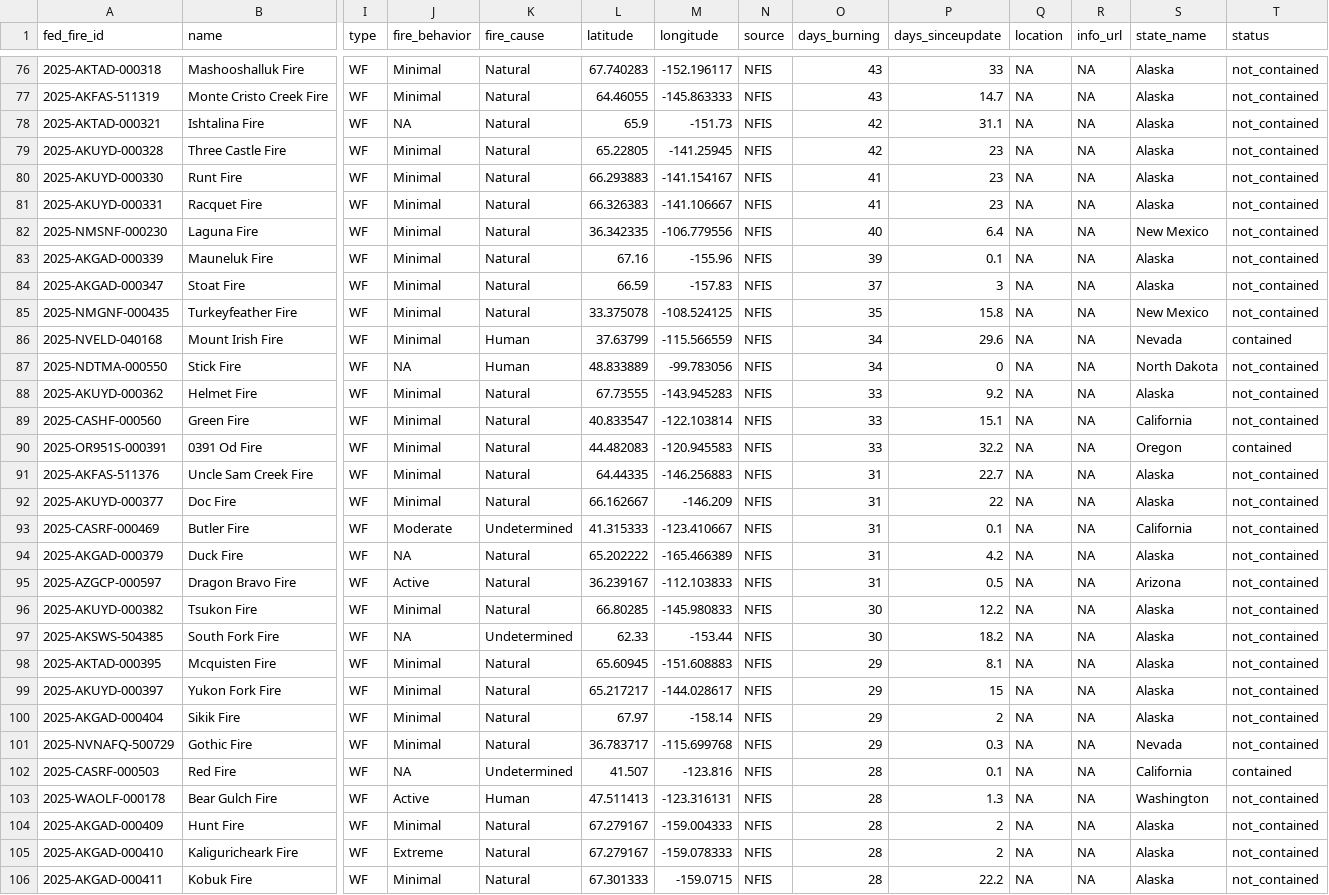
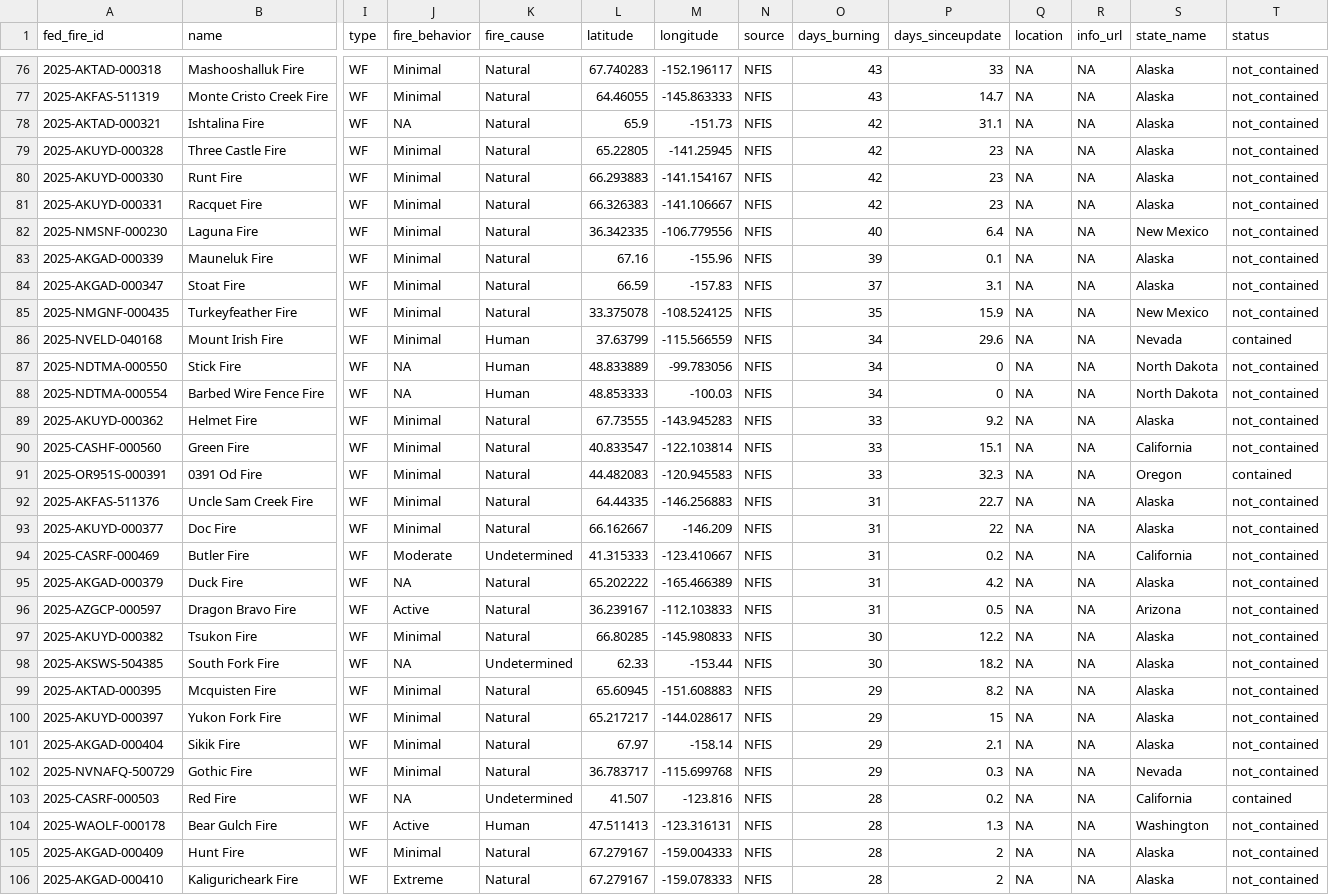
Before and after one commit to abcotvdata/wildfire_tracker, a CSV file: data/wildfires_working.csv, drawn as a sheet; only a part is shown, gaps mark what is left out; the shorter side is filled out with more unchanged rows; addresses are those after the commit; rows hold the shown columns only; the diff covers the shown part only; the diff names each change by its address in the sheet, - before the commit and + after, or states it on an @@ line.

Commit message:
New fires data. Maps updated!

```diff
--- a/data/wildfires_working.csv
+++ b/data/wildfires_working.csv
-O80:O81 (days_burning): 41
+O80:O81 (days_burning): 42
-P84 (days_sinceupdate): 3
+P84 (days_sinceupdate): 3.1
-P85 (days_sinceupdate): 15.8
+P85 (days_sinceupdate): 15.9
+row 88: 2025-NDTMA-000554 | Barbed Wire Fence Fire | WF | NA | Human | 48.853333 | -100.03 | NFIS | 34 | 0 | NA | NA | North Dakota | not_contained
-P91 (days_sinceupdate): 32.2
+P91 (days_sinceupdate): 32.3
-P94 (days_sinceupdate): 0.1
+P94 (days_sinceupdate): 0.2
-P99 (days_sinceupdate): 8.1
+P99 (days_sinceupdate): 8.2
-P101 (days_sinceupdate): 2
+P101 (days_sinceupdate): 2.1
-P103 (days_sinceupdate): 0.1
+P103 (days_sinceupdate): 0.2
```
Also changed, not shown: 1 added row, 1 removed row and 61 edited cells elsewhere in this file, 9 other files.
